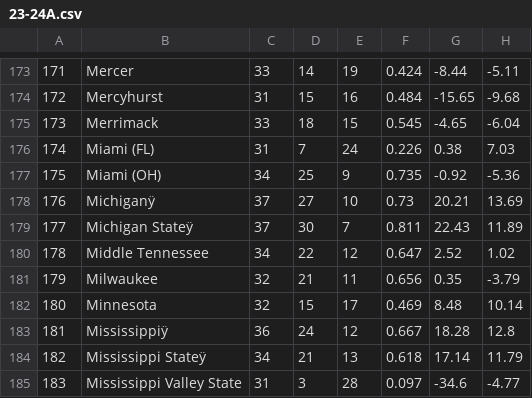
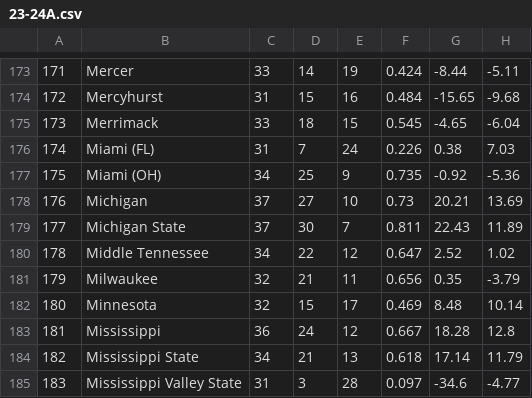
Before and after one commit to abbyhardy/AMLFinal, a CSV file: 23-24A.csv, drawn as a sheet; only a part is shown, gaps mark what is left out; the diff covers the shown part only; the diff names each change by its address in the sheet, - before the commit and + after, or states it on an @@ line.

```diff
--- a/23-24A.csv
+++ b/23-24A.csv
-B178: Michiganÿ
+B178: Michigan
-B179: Michigan Stateÿ
+B179: Michigan State
-B183: Mississippiÿ
+B183: Mississippi
-B184: Mississippi Stateÿ
+B184: Mississippi State
```
Also changed, not shown: 64 edited cells elsewhere in this file.
